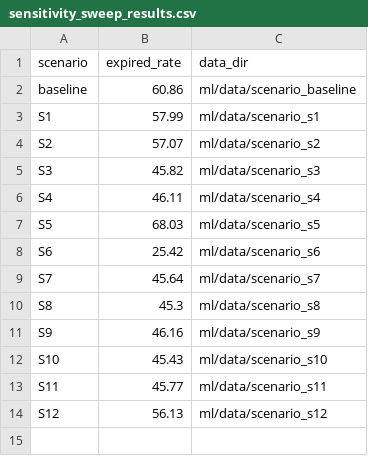
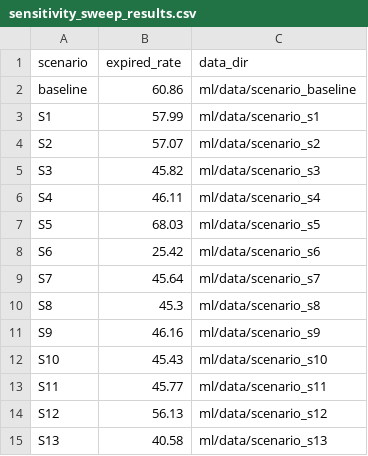
Before and after one commit to hnxnq7/smartSTAT-ai-rec, a CSV file: ml/data/sensitivity_sweep_results.csv, drawn as a sheet.

Commit message:
Add S13: Code Cart Parameters (Option B)
- Added S13 scenario with code cart-specific parameters:
  - Effective shelf life: 300 days (12mo labeled - 60d buffer)
  - Monthly cart exchanges (30 days, not weekly)
  - Case pack constraints (25 unit MOQ/SPQ)
  - 10-day lead time (median of 7-21 day range)
  - High service level (99.5% for critical items)

- Results: 40.58% expired rate (vs 60.86% baseline, -20.28 pp)
  - Category B worst at 69.25% (low-volume + case packs + monthly cadence)
  - Within realistic 5-25% range for code carts (15-40% common without par-driven ordering)
  - Highlights need for Option C (par-driven ordering) to improve Category B

- Updated documentation:
  - Added code cart section to REALISTIC_PARAMETERS_RESEARCH.md
  - Created CODE_CART_INTEGRATION_OPTIONS.md with implementation options
  - Updated TRAINING_RESULTS.md with S13 results and analysis

```diff
--- a/ml/data/sensitivity_sweep_results.csv
+++ b/ml/data/sensitivity_sweep_results.csv
@@ -14 +14,2 @@ S11,45.77,ml/data/scenario_s11
 S12,56.13,ml/data/scenario_s12
+S13,40.58,ml/data/scenario_s13
```
Also changed, not shown: 4 other files.
